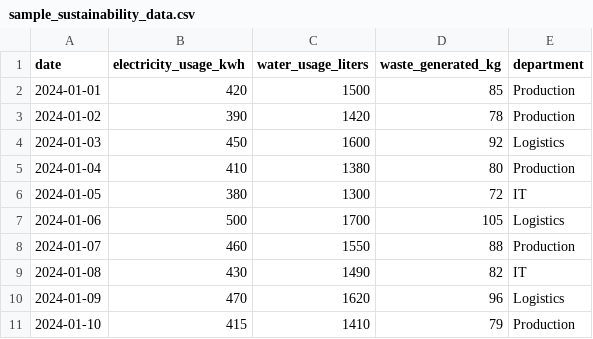
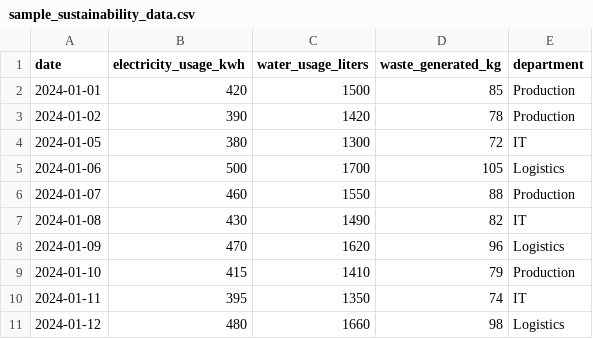
Before and after one commit to XM32D6/sustainiq, a CSV file: sample_sustainability_data.csv, drawn as a sheet; only a part is shown; the shorter side is filled out with more unchanged rows.

```diff
--- a/sample_sustainability_data.csv
+++ b/sample_sustainability_data.csv
@@ -3,4 +3,2 @@ date,electricity_usage_kwh,water_usage_liters,waste_generated_kg,department
 2024-01-02,390,1420,78,Production
-2024-01-03,450,1600,92,Logistics
-2024-01-04,410,1380,80,Production
 2024-01-05,380,1300,72,IT
```
Also changed, not shown: uploads/sample_sustainability_data.csv, 4 other files.
